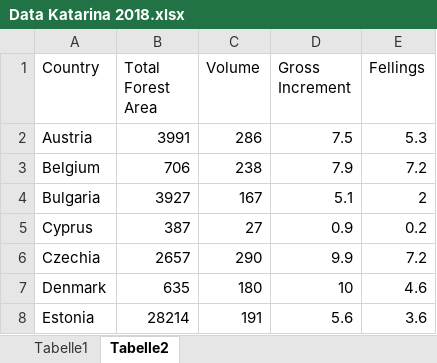
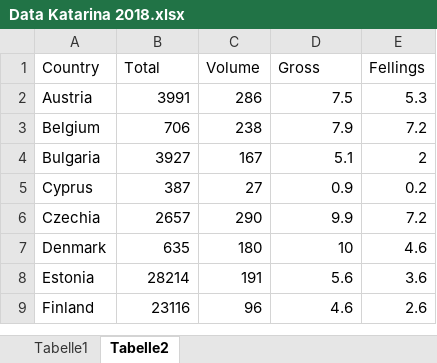
Before and after one commit to mikaerdmann/Forest-Growth, an Excel workbook: data/raw/Data Katarina 2018.xlsx, sheet Tabelle2, drawn as a sheet; only a part is shown; the shorter side is filled out with more unchanged rows; values as stored, in another font and other column widths than the file's, no borders; the diff names each change by its address in the sheet, - before the commit and + after, or states it on an @@ line.

```diff
--- a/data/raw/Data Katarina 2018.xlsx (sheet Tabelle2)
+++ b/data/raw/Data Katarina 2018.xlsx (sheet Tabelle2)
-B1: Total Forest Area
+B1: Total
-D1: Gross Increment
+D1: Gross
```
Also changed, not shown: data/raw/Data Katarina 2016.xlsx, data/raw/Data Thomas.xlsx, 3 other files.
